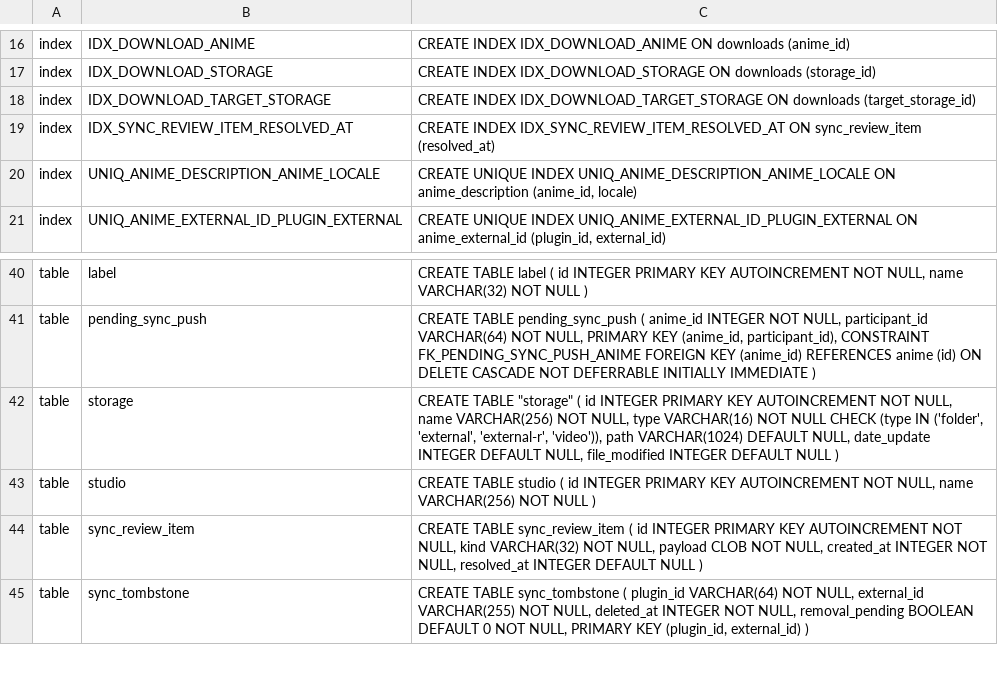
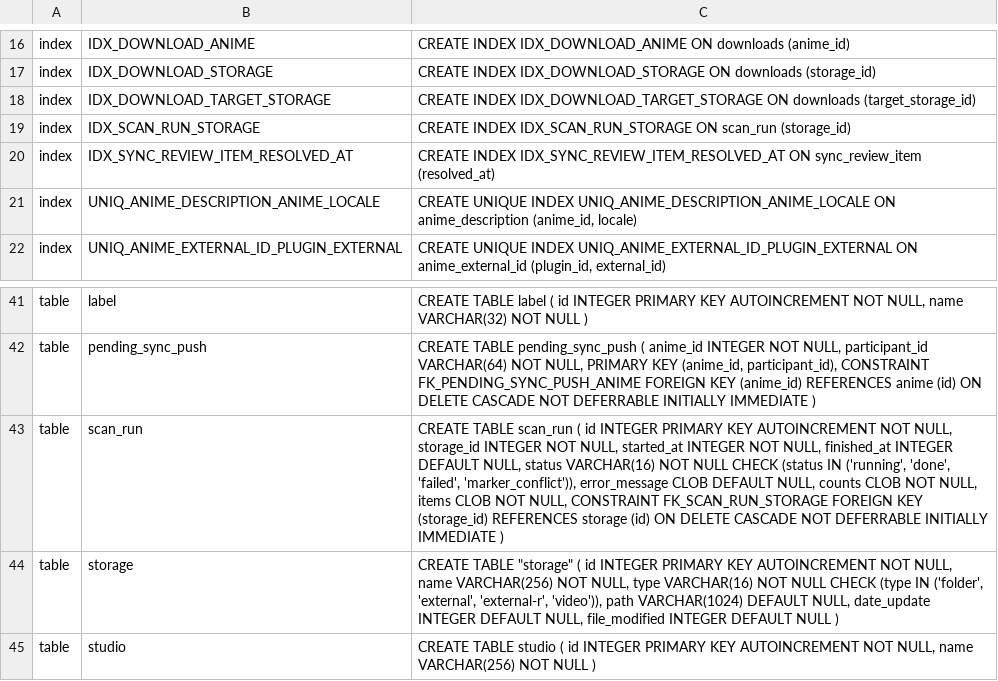
Before and after one commit to anime-db/anime-db-desktop, a TSV file: app/migrations/schema.golden.tsv, drawn as a sheet; only a part is shown, gaps mark what is left out; the shorter side is filled out with more unchanged rows.

```diff
--- a/app/migrations/schema.golden.tsv
+++ b/app/migrations/schema.golden.tsv
@@ -18,2 +18,3 @@ index	IDX_DOWNLOAD_STORAGE	CREATE INDEX IDX_DOWNLOAD_STORAGE ON downloads (stora
 index	IDX_DOWNLOAD_TARGET_STORAGE	CREATE INDEX IDX_DOWNLOAD_TARGET_STORAGE ON downloads (target_storage_id)
+index	IDX_SCAN_RUN_STORAGE	CREATE INDEX IDX_SCAN_RUN_STORAGE ON scan_run (storage_id)
 index	IDX_SYNC_REVIEW_ITEM_RESOLVED_AT	CREATE INDEX IDX_SYNC_REVIEW_ITEM_RESOLVED_AT ON sync_review_item (resolved_at)
@@ -41,2 +42,3 @@ table	label	CREATE TABLE label ( id INTEGER PRIMARY KEY AUTOINCREMENT NOT NULL,
 table	pending_sync_push	CREATE TABLE pending_sync_push ( anime_id INTEGER NOT NULL, participant_id VARCHAR(64) NOT NULL, PRIMARY KEY (anime_id, participant_id), CONSTRAINT FK_PENDING_SYNC_PUSH_ANIME FOREIGN KEY (anime_id) REFERENCES anime (id) ON DELETE CASCADE NOT DEFERRABLE INITIALLY IMMEDIATE )
+table	scan_run	CREATE TABLE scan_run ( id INTEGER PRIMARY KEY AUTOINCREMENT NOT NULL, storage_id INTEGER NOT NULL, started_at INTEGER NOT NULL, finished_at INTEGER DEFAULT NULL, status VARCHAR(16) NOT NULL CHECK (status IN ('running', 'done', 'failed', 'marker_conflict')), error_message CLOB DEFAULT NULL, counts CLOB NOT NULL, items CLOB NOT NULL, CONSTRAINT FK_SCAN_RUN_STORAGE FOREIGN KEY (storage_id) REFERENCES storage (id) ON DELETE CASCADE NOT DEFERRABLE INITIALLY IMMEDIATE )
 table	storage	CREATE TABLE "storage" ( id INTEGER PRIMARY KEY AUTOINCREMENT NOT NULL, name VARCHAR(256) NOT NULL, type VARCHAR(16) NOT NULL CHECK (type IN ('folder', 'external', 'external-r', 'video')), path VARCHAR(1024) DEFAULT NULL, date_update INTEGER DEFAULT NULL, file_modified INTEGER DEFAULT NULL )
```
Also changed, not shown: 33 other files.
